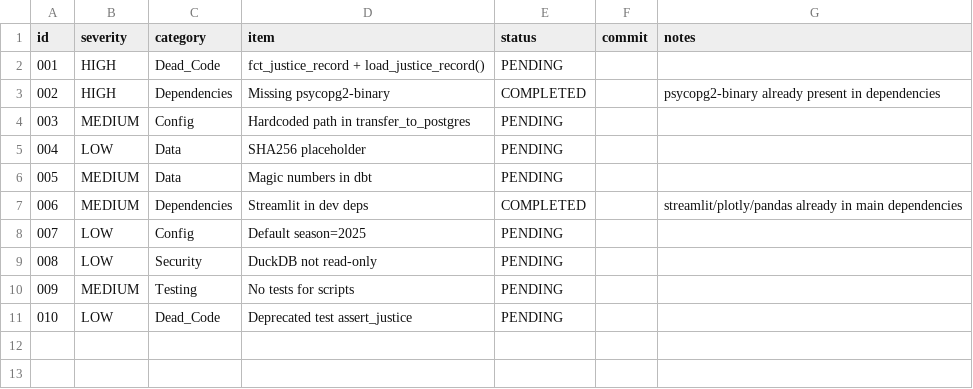
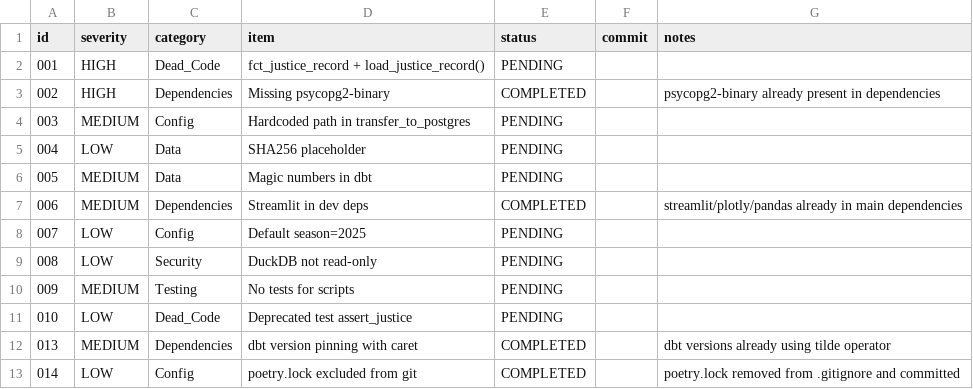
Before and after one commit to bplenzen/morgan-bowl, a CSV file: code_review_tracker.csv, drawn as a sheet.

Commit message:
fix(014): commit poetry.lock for reproducible builds

```diff
--- a/code_review_tracker.csv
+++ b/code_review_tracker.csv
@@ -11 +11,3 @@ id,severity,category,item,status,commit,notes
 010,LOW,Dead_Code,Deprecated test assert_justice,PENDING,,
+013,MEDIUM,Dependencies,dbt version pinning with caret,COMPLETED,,dbt versions already using tilde operator
+014,LOW,Config,poetry.lock excluded from git,COMPLETED,,poetry.lock removed from .gitignore and committed
```
Also changed, not shown: 2 other files.
